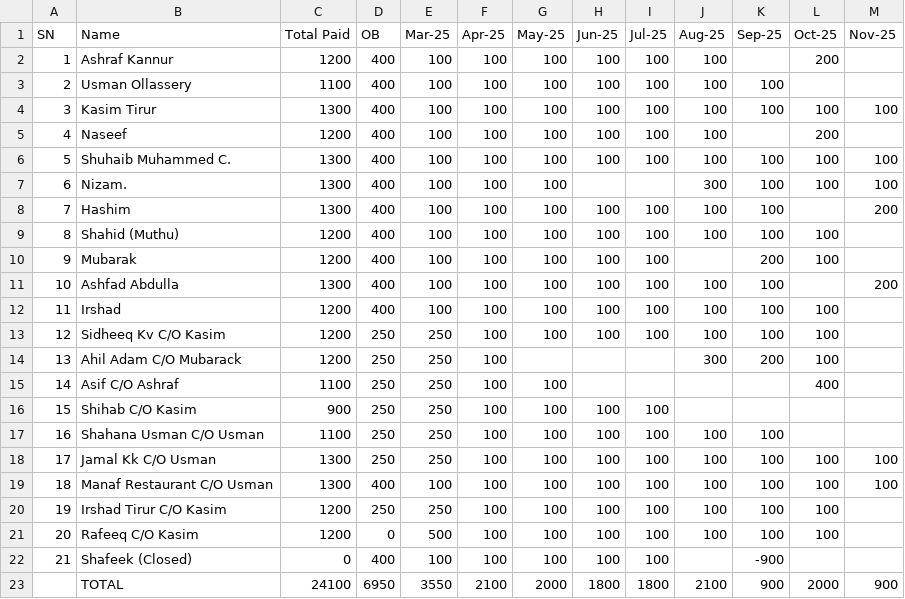
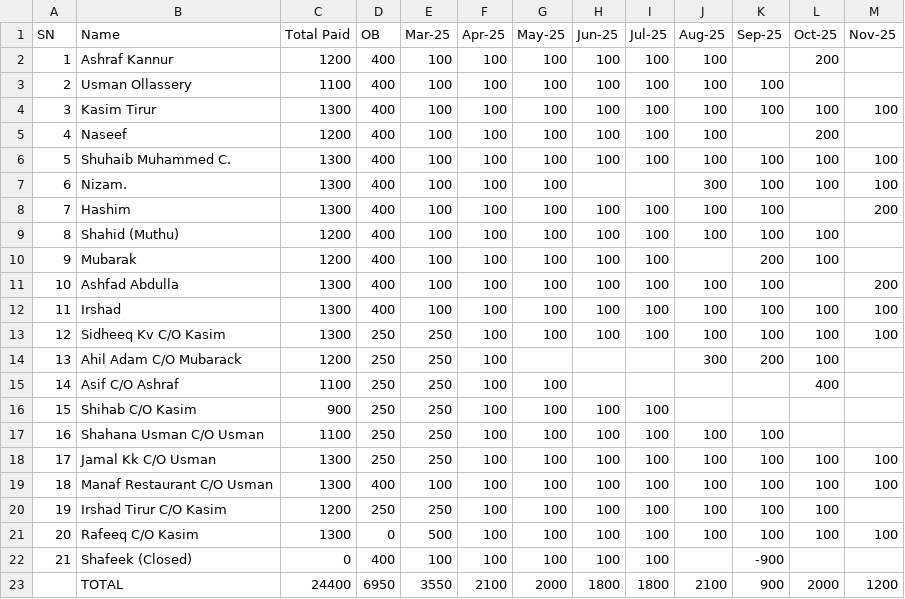
Before and after one commit to inventory-choco/avadhi-nidhi-loan, a CSV file: payments.csv, drawn as a sheet.

```diff
--- a/payments.csv
+++ b/payments.csv
@@ -11,4 +11,4 @@ SN,Name,Total Paid,OB,Mar-25,Apr-25,May-25,Jun-25,Jul-25,Aug-25,Sep-25,Oct-25,No
 10,Ashfad Abdulla,1300,400,100,100,100,100,100,100,100,,200
-11,Irshad,1200,400,100,100,100,100,100,100,100,100,
-12,Sidheeq Kv C/O Kasim,1200,250,250,100,100,100,100,100,100,100,
+11,Irshad,1300,400,100,100,100,100,100,100,100,100,100
+12,Sidheeq Kv C/O Kasim,1300,250,250,100,100,100,100,100,100,100,100
 13,Ahil Adam C/O Mubarack,1200,250,250,100,,,,300,200,100,
@@ -20,4 +20,4 @@ SN,Name,Total Paid,OB,Mar-25,Apr-25,May-25,Jun-25,Jul-25,Aug-25,Sep-25,Oct-25,No
 19,Irshad Tirur C/O Kasim,1200,250,250,100,100,100,100,100,100,100,
-20,Rafeeq C/O Kasim,1200,0,500,100,100,100,100,100,100,100,
+20,Rafeeq C/O Kasim,1300,0,500,100,100,100,100,100,100,100,100
 21,Shafeek (Closed),0,400,100,100,100,100,100,,-900,,
-,TOTAL,24100,6950,3550,2100,2000,1800,1800,2100,900,2000,900
+,TOTAL,24400,6950,3550,2100,2000,1800,1800,2100,900,2000,1200
```
Also changed, not shown: Loan.csv.
